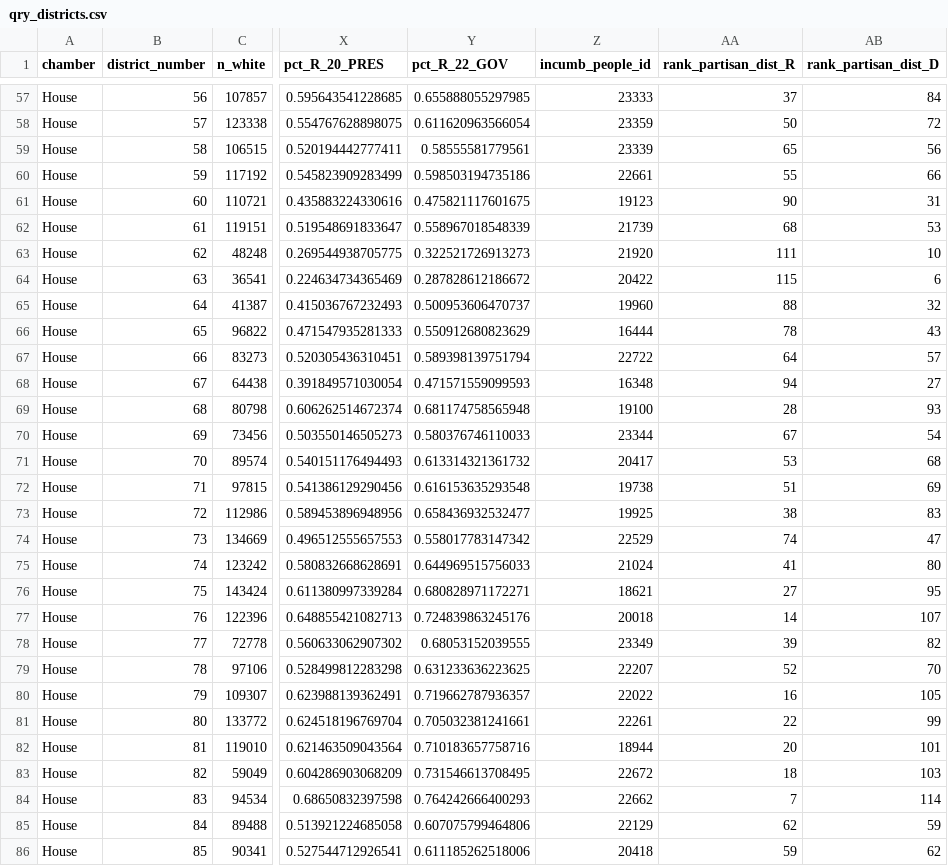
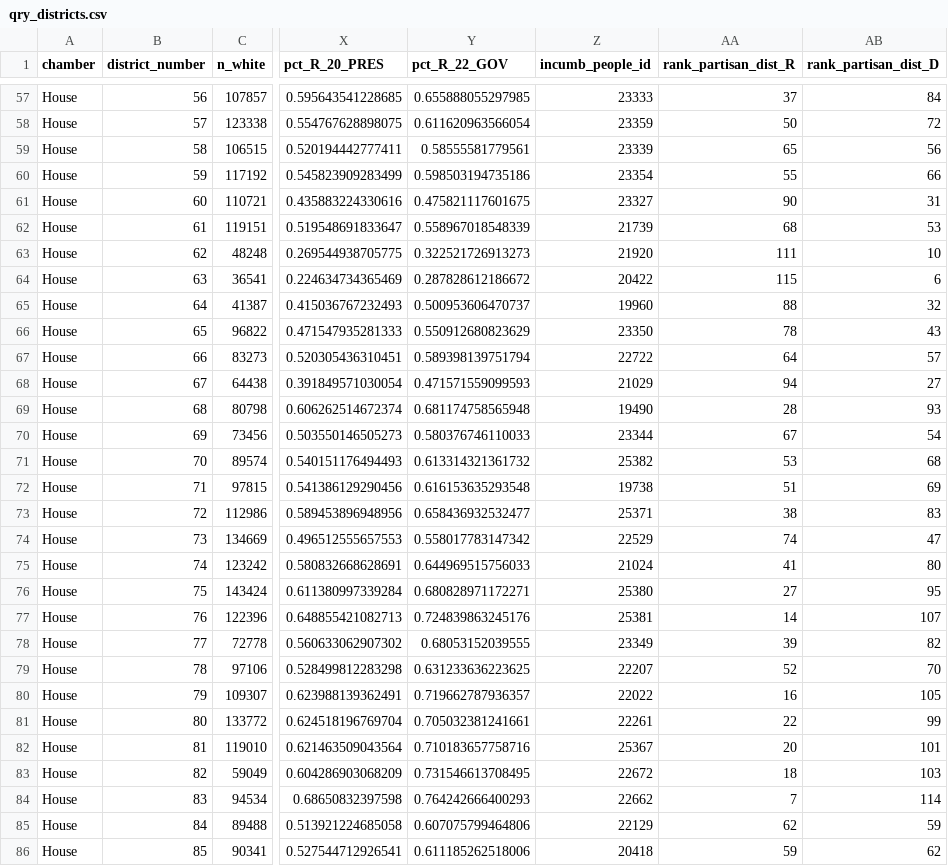
Before and after one commit to apantazi/fl-legislation-etl, a CSV file: data-app/qry_districts.csv, drawn as a sheet; only a part is shown, gaps mark what is left out; the diff covers the shown part only; the diff names each change by its address in the sheet, - before the commit and + after, or states it on an @@ line.

```diff
--- a/data-app/qry_districts.csv
+++ b/data-app/qry_districts.csv
-Z60 (incumb_people_id): 22661
+Z60 (incumb_people_id): 23354
-Z61 (incumb_people_id): 19123
+Z61 (incumb_people_id): 23327
-Z66 (incumb_people_id): 16444
+Z66 (incumb_people_id): 23350
-Z68 (incumb_people_id): 16348
+Z68 (incumb_people_id): 21029
-Z69 (incumb_people_id): 19100
+Z69 (incumb_people_id): 19490
-Z71 (incumb_people_id): 20417
+Z71 (incumb_people_id): 25382
-Z73 (incumb_people_id): 19925
+Z73 (incumb_people_id): 25371
-Z76 (incumb_people_id): 18621
+Z76 (incumb_people_id): 25380
-Z77 (incumb_people_id): 20018
+Z77 (incumb_people_id): 25381
-Z82 (incumb_people_id): 18944
+Z82 (incumb_people_id): 25367
```
Also changed, not shown: 42 edited cells elsewhere in this file, qa/qa_loyalty_ranks.csv, 31 other files.
